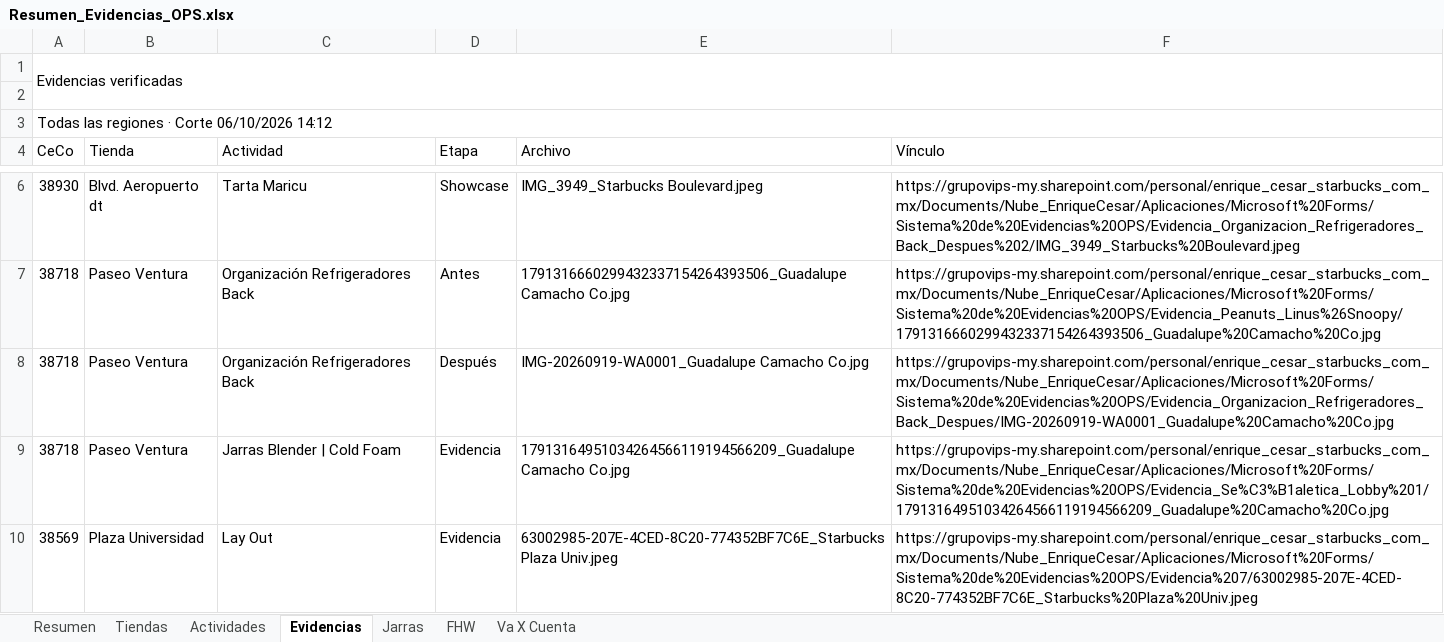
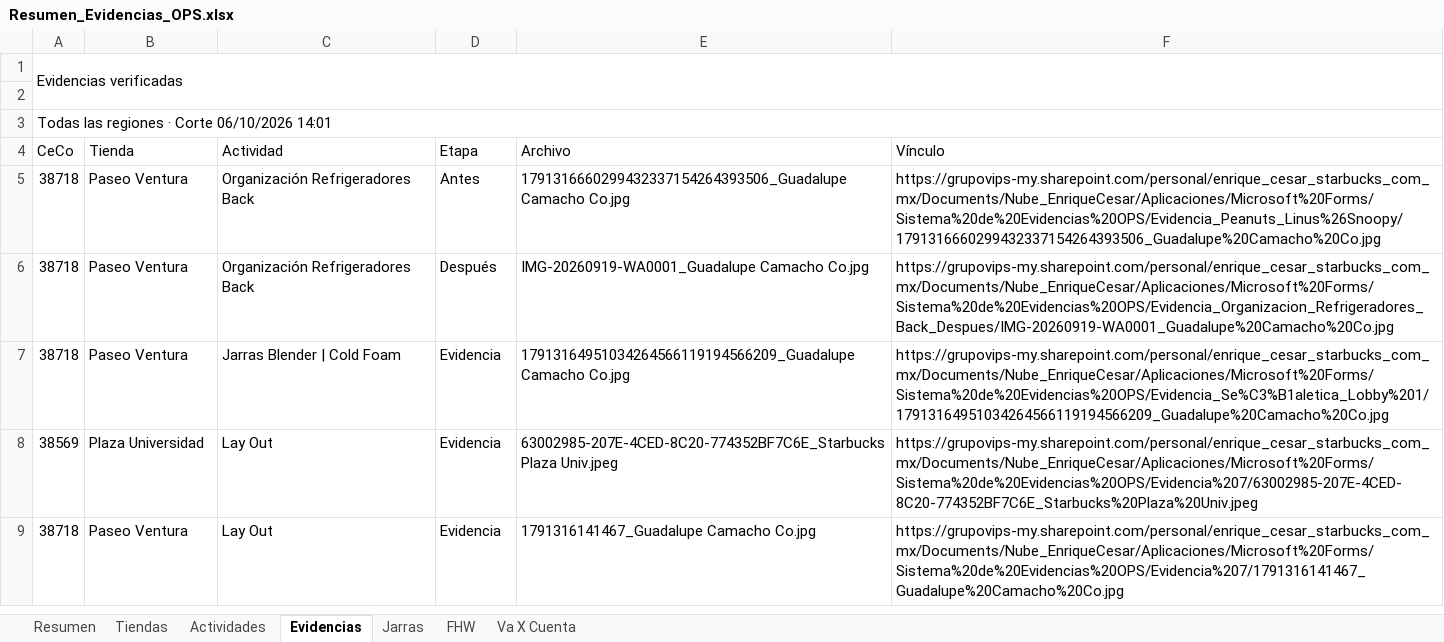
Before and after one commit to sbx-mex/Sistemas_Evidencias_Ops, an Excel workbook: exports/Resumen_Evidencias_OPS.xlsx, sheet Evidencias, drawn as a sheet; only a part is shown, gaps mark what is left out; the shorter side is filled out with more unchanged rows; values as stored, in another font and other column widths than the file's, no cell formats; the diff covers the shown part only; the diff names each change by its address in the sheet, - before the commit and + after, or states it on an @@ line.

```diff
--- a/exports/Resumen_Evidencias_OPS.xlsx (sheet Evidencias)
+++ b/exports/Resumen_Evidencias_OPS.xlsx (sheet Evidencias)
-A3 (CeCo): Todas las regiones · Corte 06/10/2026 14:12
+A3 (CeCo): Todas las regiones · Corte 06/10/2026 14:01
-row 6: 38930 | Blvd. Aeropuerto dt | Tarta Maricu | Showcase | IMG_3949_Starbucks Boulevard.jpeg | https://grupovips-my.sharepoint.com/personal/enrique_cesar_starbucks_com_mx/Documents/Nube_EnriqueCesar/Aplicaciones/Microsoft%20Forms/Sistema%20de%20Evidencias%20OPS/Evidencia_Organizacion_Refrigeradores_Back_Despues%202/IMG_3949_Starbucks%20Boulevard.jpeg
```
Also changed, not shown: 4 removed rows elsewhere in this sheet, sheet Tiendas, sheet Resumen, sheet FHW, sheet Jarras, sheet Actividades, sheet Va X Cuenta, cell formats, 19 other files.
